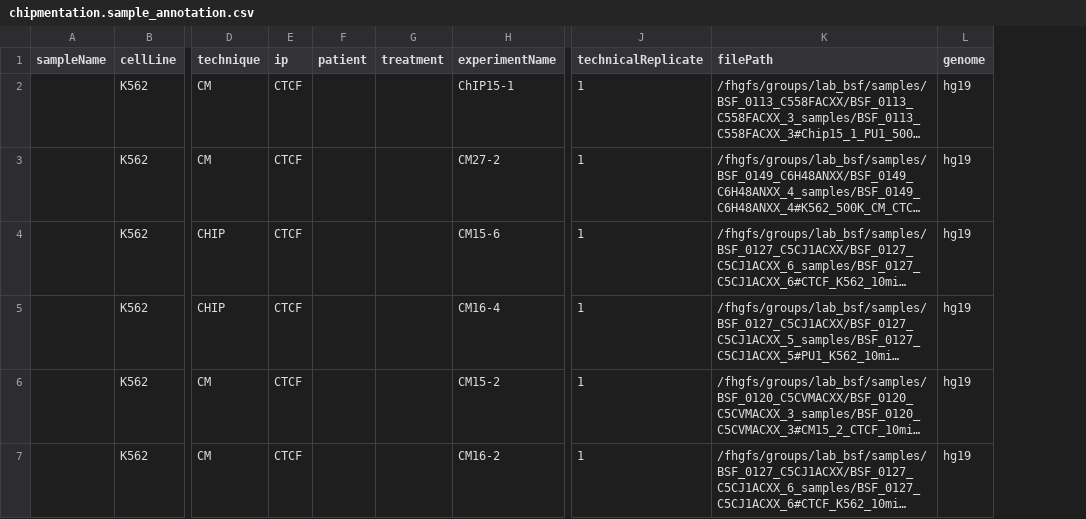
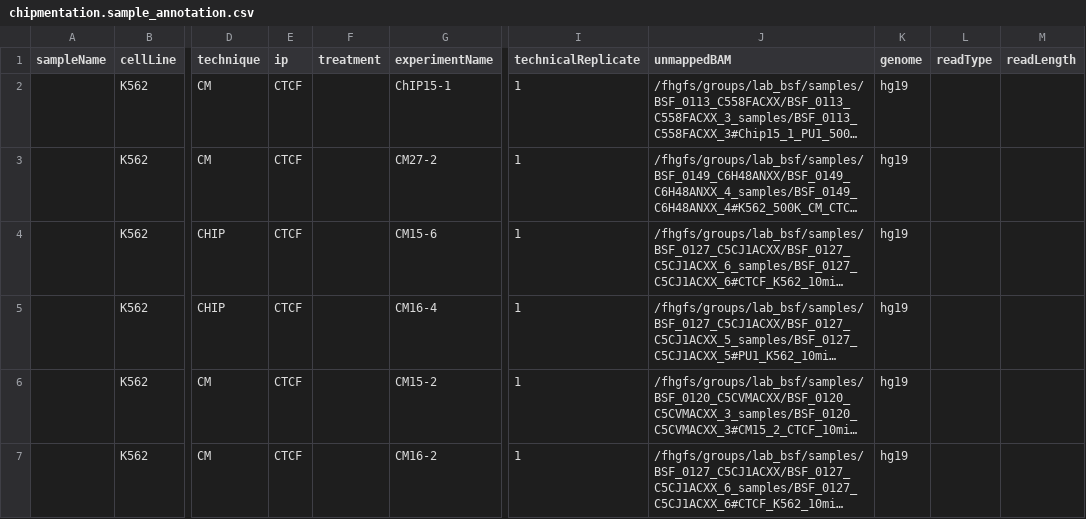
Before and after one commit to epigen/chipmentation, a CSV file: metadata/chipmentation.sample_annotation.csv, drawn as a sheet; only a part is shown, gaps mark what is left out; long unchanged cells end in …; removed rows and columns are numbered as before the commit, all else as after; the diff covers the shown part only; the diff names each change by its address in the sheet, - before the commit and + after, or states it on an @@ line.

Commit message:
updated annotation sheet

```diff
--- a/metadata/chipmentation.sample_annotation.csv
+++ b/metadata/chipmentation.sample_annotation.csv
-column F (patient), empty
+column L (readType), empty
+column M (readLength), empty
-J1: filePath
+J1: unmappedBAM
```
Also changed, not shown: 3 added rows elsewhere in this file.
